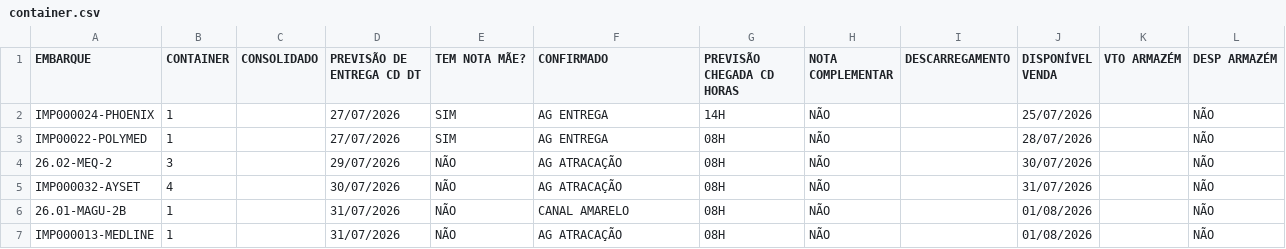
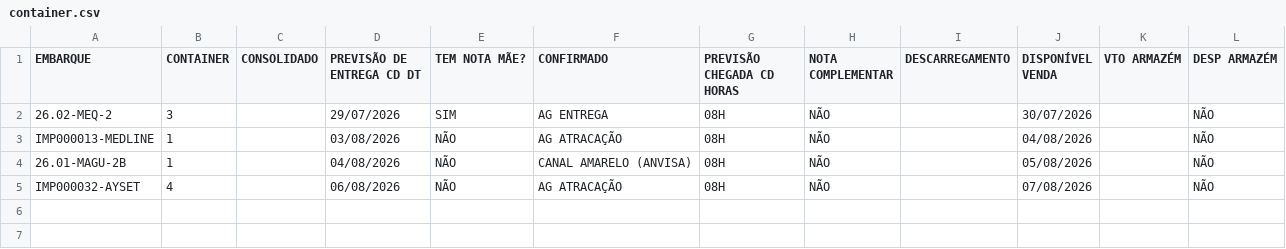
Before and after one commit to FelipeFreitasLabor/FUP-IMPORTA-O, a CSV file: container.csv, drawn as a sheet.

```diff
--- a/container.csv
+++ b/container.csv
@@ -1,7 +1,5 @@
 EMBARQUE;CONTAINER;CONSOLIDADO;PREVISÃO DE ENTREGA CD DT;TEM NOTA MÃE?;CONFIRMADO;PREVISÃO CHEGADA CD HORAS;NOTA COMPLEMENTAR;DESCARREGAMENTO;DISPONÍVEL VENDA;VTO ARMAZÉM;DESP ARMAZÉM
-IMP000024-PHOENIX;1;;27/07/2026;SIM;AG ENTREGA;14H;NÃO;;25/07/2026;;NÃO
-IMP00022-POLYMED;1;;27/07/2026;SIM;AG ENTREGA;08H;NÃO;;28/07/2026;;NÃO
-26.02-MEQ-2;3;;29/07/2026;NÃO;AG ATRACAÇÃO;08H;NÃO;;30/07/2026;;NÃO
-IMP000032-AYSET;4;;30/07/2026;NÃO;AG ATRACAÇÃO;08H;NÃO;;31/07/2026;;NÃO
-26.01-MAGU-2B;1;;31/07/2026;NÃO;CANAL AMARELO;08H;NÃO;;01/08/2026;;NÃO
-IMP000013-MEDLINE;1;;31/07/2026;NÃO;AG ATRACAÇÃO;08H;NÃO;;01/08/2026;;NÃO
+26.02-MEQ-2;3;;29/07/2026;SIM;AG ENTREGA;08H;NÃO;;30/07/2026;;NÃO
+IMP000013-MEDLINE;1;;03/08/2026;NÃO;AG ATRACAÇÃO;08H;NÃO;;04/08/2026;;NÃO
+26.01-MAGU-2B;1;;04/08/2026;NÃO;CANAL AMARELO (ANVISA);08H;NÃO;;05/08/2026;;NÃO
+IMP000032-AYSET;4;;06/08/2026;NÃO;AG ATRACAÇÃO;08H;NÃO;;07/08/2026;;NÃO
```
Also changed, not shown: resumo.csv, resumo_nacional.csv.
